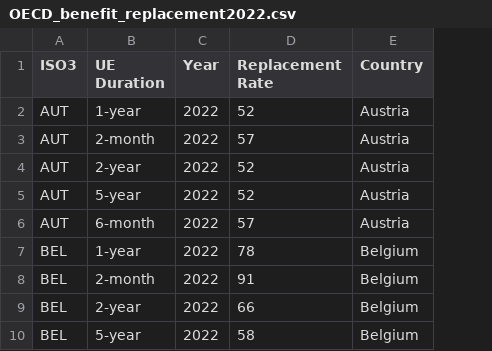
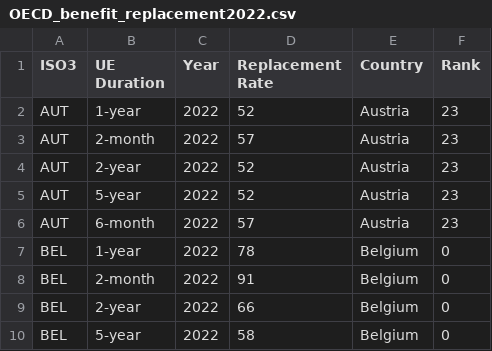
Before and after one commit to jhellingsdata/jhellingsdata.github.io, a CSV file: Data/OECD_benefit_replacement2022.csv, drawn as a sheet; only a part is shown; the diff names each change by its address in the sheet, - before the commit and + after, or states it on an @@ line.

Commit message:
Add files via upload

```diff
--- a/Data/OECD_benefit_replacement2022.csv
+++ b/Data/OECD_benefit_replacement2022.csv
+column F (Rank), rows 2-10: 23 | 23 | 23 | 23 | 23 | 0 | 0 | 0 | 0
```
